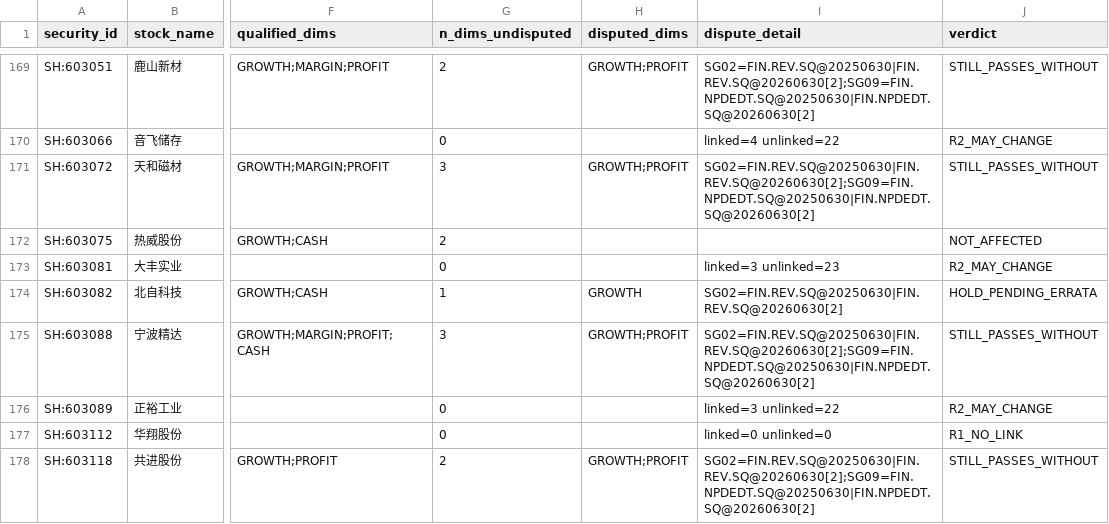
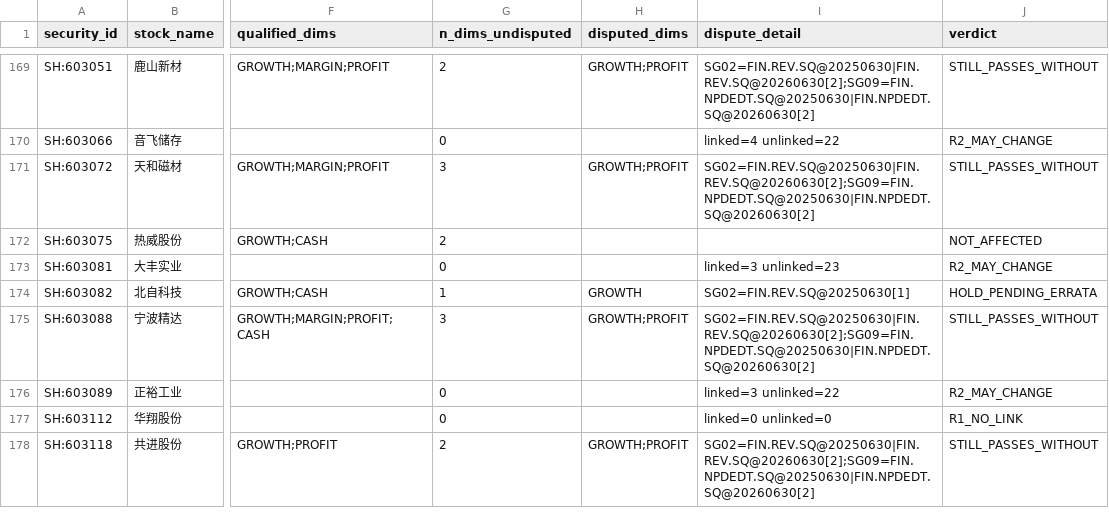
Before and after one commit to qiangzhuangmeili-ui/robotics-inflection-research, a CSV file: runs/issues/S00/errata_20261111_v5/l2_dependency_check.csv, drawn as a sheet; only a part is shown, gaps mark what is left out; the diff covers the shown part only; the diff names each change by its address in the sheet, - before the commit and + after, or states it on an @@ line.

```diff
--- a/runs/issues/S00/errata_20261111_v5/l2_dependency_check.csv
+++ b/runs/issues/S00/errata_20261111_v5/l2_dependency_check.csv
-I174 (dispute_detail): SG02=FIN.REV.SQ@20250630|FIN.REV.SQ@20260630[2]
+I174 (dispute_detail): SG02=FIN.REV.SQ@20250630[1]
```
Also changed, not shown: 18 edited cells elsewhere in this file, runs/issues/S00/errata_20261111_v5/sampling_keys_diff.csv, runs/issues/S00/errata_20261111_v5/sampling_v5.csv, 23 other files.
